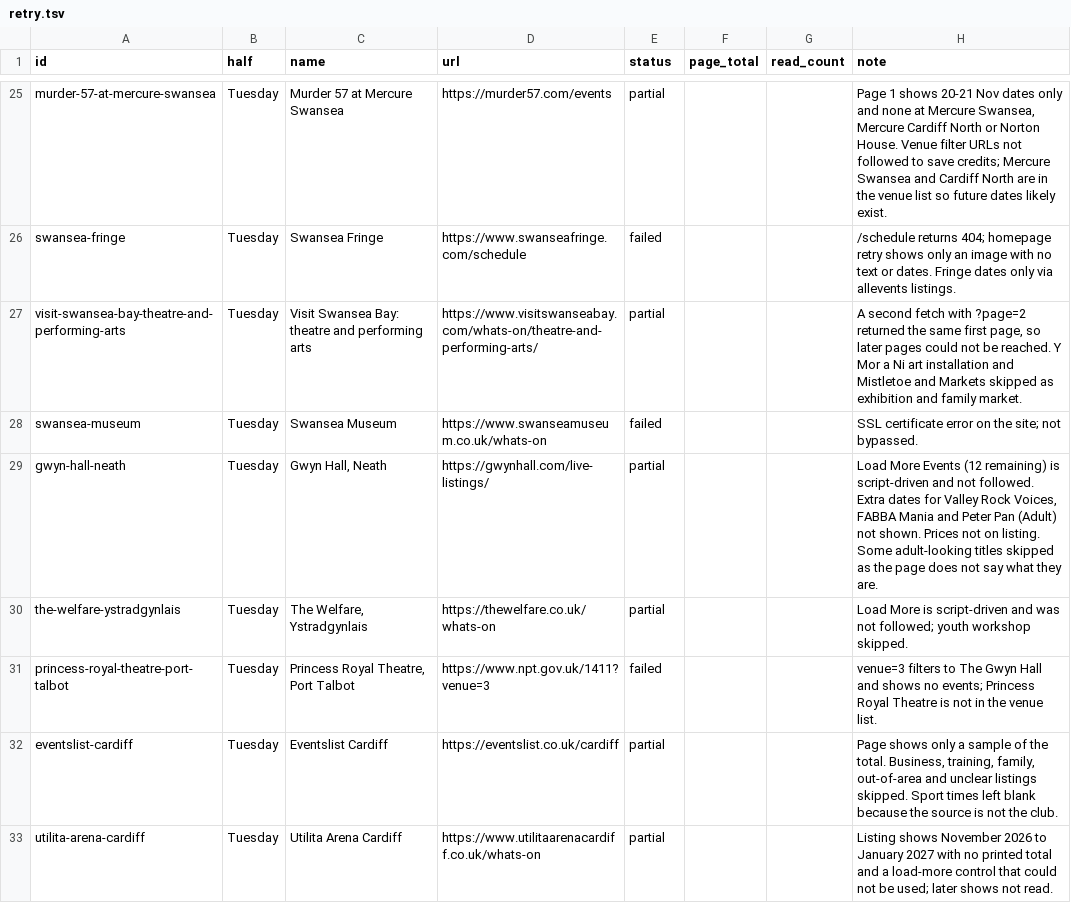
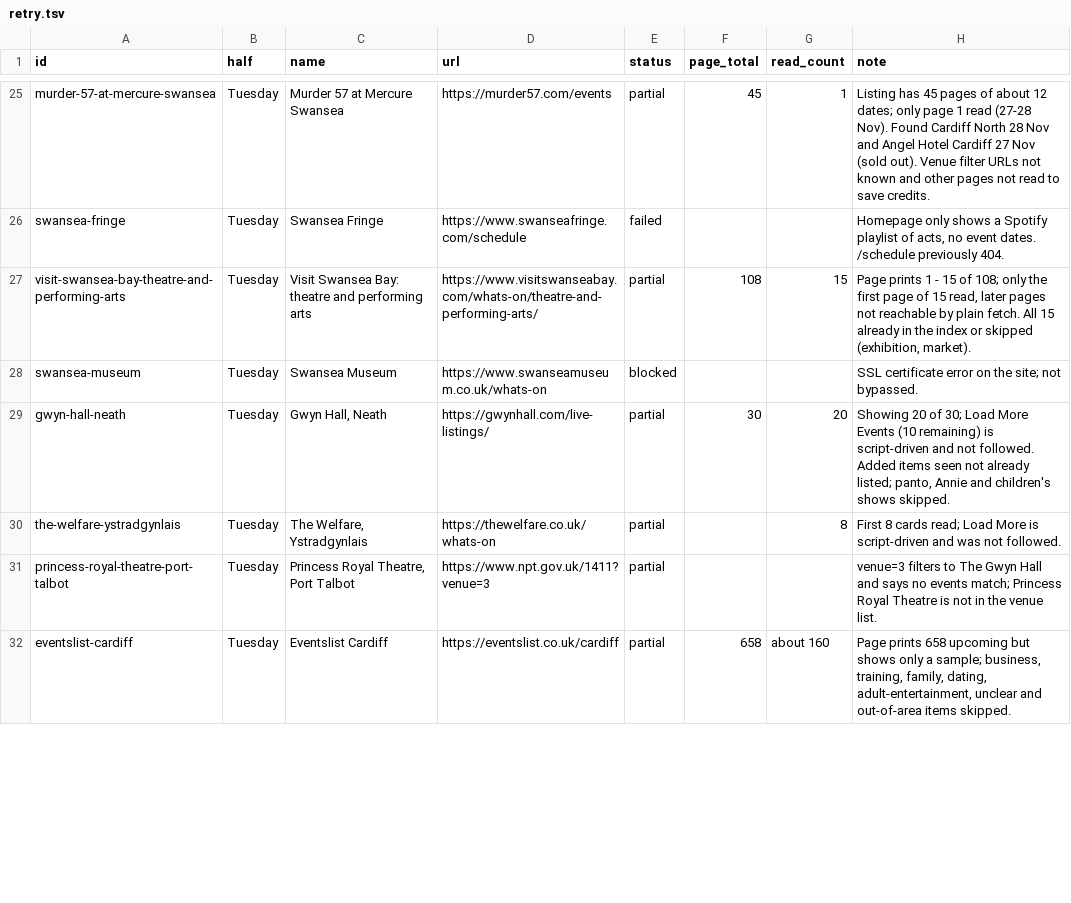
Before and after one commit to Akissick1/swansea-family-events, a TSV file: tools/adults/retry.tsv, drawn as a sheet; only a part is shown, gaps mark what is left out; removed rows and columns are numbered as before the commit, all else as after; the diff covers the shown part only; the diff names each change by its address in the sheet, - before the commit and + after, or states it on an @@ line.

```diff
--- a/tools/adults/retry.tsv
+++ b/tools/adults/retry.tsv
-F25 (page_total): (empty)
+F25 (page_total): 45
-G25 (read_count): (empty)
+G25 (read_count): 1
-H25 (note): Page 1 shows 20-21 Nov dates only and none at Mercure Swansea, Mercure Cardiff North or Norton House. Venue filter URLs not followed to save credits; Mercure Swansea and Cardiff North are in the venue list so future dates likely exist.
+H25 (note): Listing has 45 pages of about 12 dates; only page 1 read (27-28 Nov). Found Cardiff North 28 Nov and Angel Hotel Cardiff 27 Nov (sold out). Venue filter URLs not known and other pages not read to save credits.
-H26 (note): /schedule returns 404; homepage retry shows only an image with no text or dates. Fringe dates only via allevents listings.
+H26 (note): Homepage only shows a Spotify playlist of acts, no event dates. /schedule previously 404.
-F27 (page_total): (empty)
+F27 (page_total): 108
-G27 (read_count): (empty)
+G27 (read_count): 15
-H27 (note): A second fetch with ?page=2 returned the same first page, so later pages could not be reached. Y Mor a Ni art installation and Mistletoe and Markets skipped as exhibition and family market.
+H27 (note): Page prints 1 - 15 of 108; only the first page of 15 read, later pages not reachable by plain fetch. All 15 already in the index or skipped (exhibition, market).
-E28 (status): failed
+E28 (status): blocked
-F29 (page_total): (empty)
+F29 (page_total): 30
-G29 (read_count): (empty)
+G29 (read_count): 20
-H29 (note): Load More Events (12 remaining) is script-driven and not followed. Extra dates for Valley Rock Voices, FABBA Mania and Peter Pan (Adult) not shown. Prices not on listing. Some adult-looking titles skipped as the page does not say what they are.
+H29 (note): Showing 20 of 30; Load More Events (10 remaining) is script-driven and not followed. Added items seen not already listed; panto, Annie and children's shows skipped.
-G30 (read_count): (empty)
+G30 (read_count): 8
-H30 (note): Load More is script-driven and was not followed; youth workshop skipped.
+H30 (note): First 8 cards read; Load More is script-driven and was not followed.
-E31 (status): failed
+E31 (status): partial
-H31 (note): …Hall and shows no events; Princess Royal…
+H31 (note): …Hall and says no events match; Princess Royal…
-F32 (page_total): (empty)
+F32 (page_total): 658
-G32 (read_count): (empty)
+G32 (read_count): about 160
-H32 (note): Page shows only a sample of the total. Business, training, family, out-of-area and unclear listings skipped. Sport times left blank because the source is not the club.
+H32 (note): Page prints 658 upcoming but shows only a sample; business, training, family, dating, adult-entertainment, unclear and out-of-area items skipped.
-row 33: utilita-arena-cardiff | Tuesday | Utilita Arena Cardiff | https://www.utilitaarenacardiff.co.uk/whats-on | partial |  |  | Listing shows November 2026 to January 2027 with no printed total and a load-more control that could not be used; later shows not read.
```
Also changed, not shown: 6 added rows, 4 removed rows and 67 edited cells elsewhere in this file, tools/adults/ledger.tsv, 3 other files.
